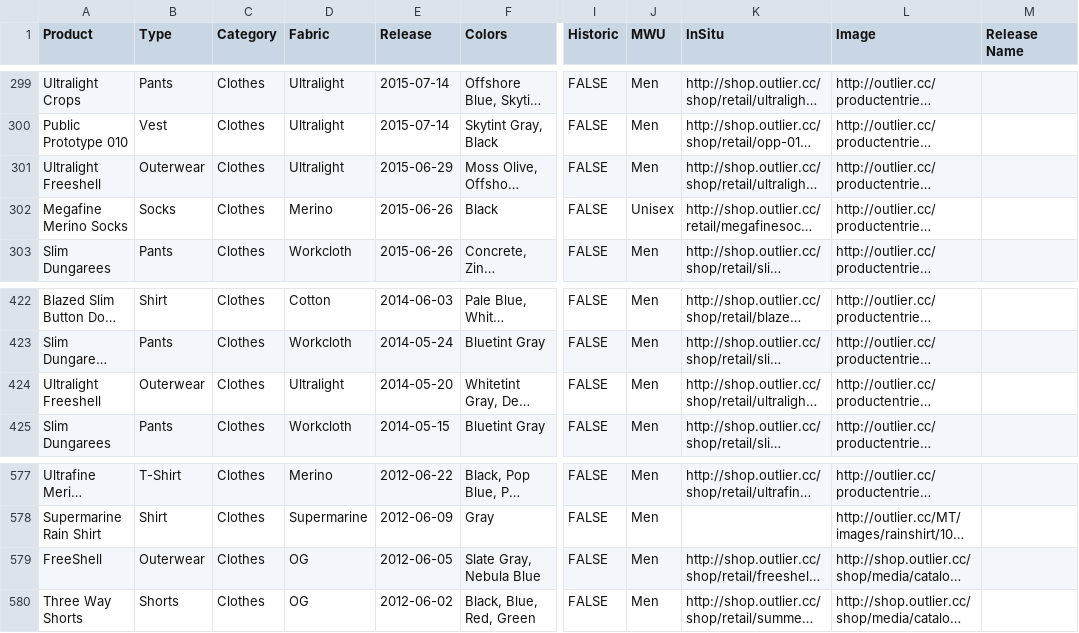
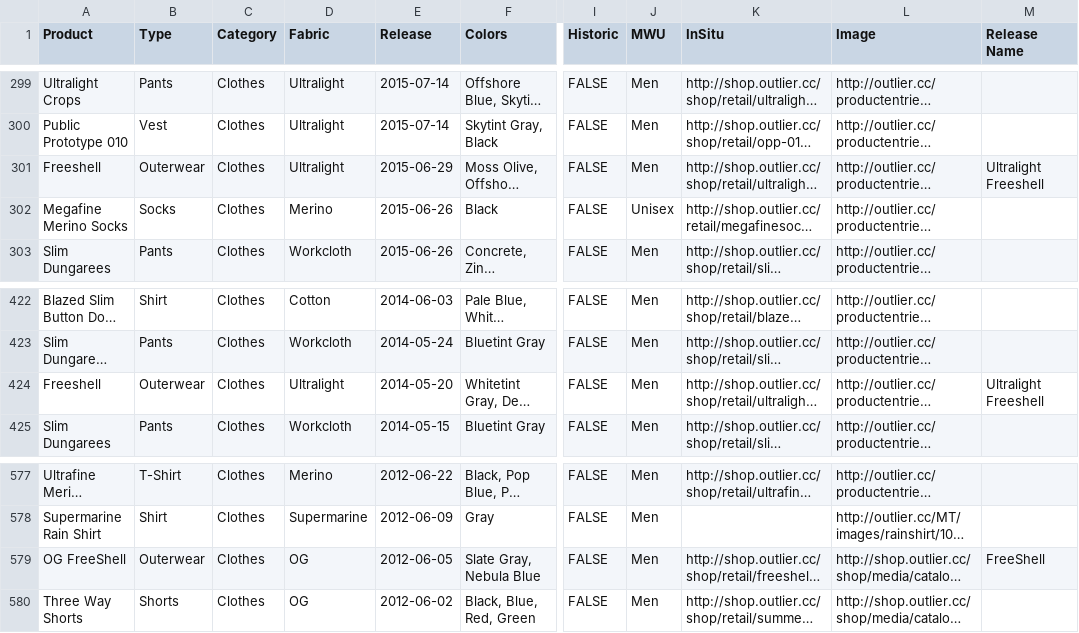
Before and after one commit to ciyer/outlier, a CSV file: src/outlier-data.csv, drawn as a sheet; only a part is shown, gaps mark what is left out; long unchanged cells end in …; the diff names each change by its address in the sheet, - before the commit and + after, or states it on an @@ line.

Commit message:
Updated names of various Freeshell iterations to conform to current naming.

```diff
--- a/src/outlier-data.csv
+++ b/src/outlier-data.csv
-A301 (Product): Ultralight Freeshell
+A301 (Product): Freeshell
-M301 (Release Name): (empty)
+M301 (Release Name): Ultralight Freeshell
-A424 (Product): Ultralight Freeshell
+A424 (Product): Freeshell
-M424 (Release Name): (empty)
+M424 (Release Name): Ultralight Freeshell
-A579 (Product): FreeShell
+A579 (Product): OG FreeShell
-M579 (Release Name): (empty)
+M579 (Release Name): FreeShell
```
